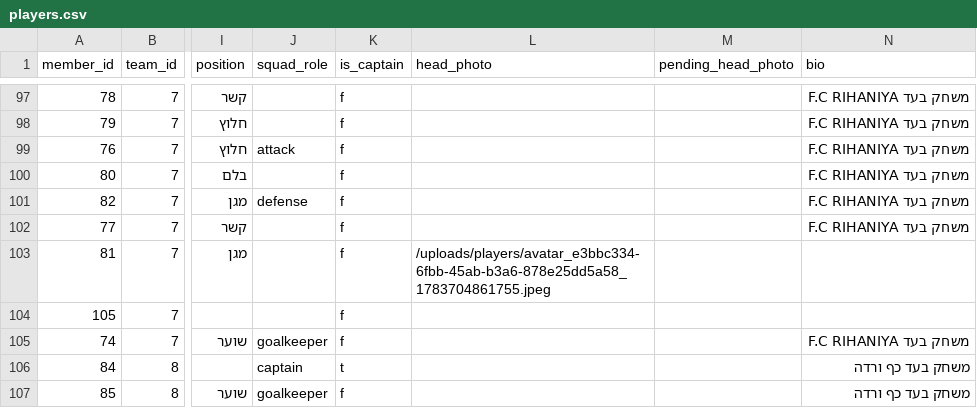
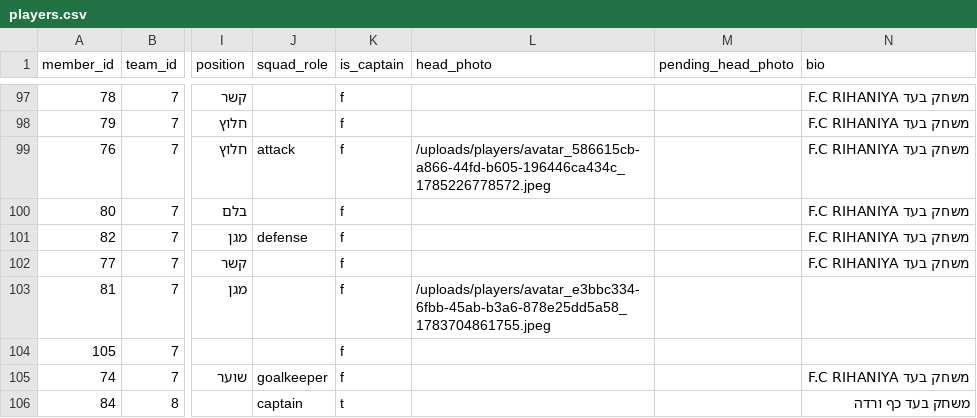
Before and after one commit to Amirlabai/ramadan-tournament, a CSV file: archive/postgres/players.csv, drawn as a sheet; only a part is shown, gaps mark what is left out; the shorter side is filled out with more unchanged rows; the diff names each change by its address in the sheet, - before the commit and + after, or states it on an @@ line.

```diff
--- a/archive/postgres/players.csv
+++ b/archive/postgres/players.csv
-L99 (head_photo): (empty)
+L99 (head_photo): /uploads/players/avatar_586615cb-a866-44fd-b605-196446ca434c_1785226778572.jpeg
```
Also changed, not shown: archive/postgres/users.csv, archive/postgres/votes.csv, 2 other files.
